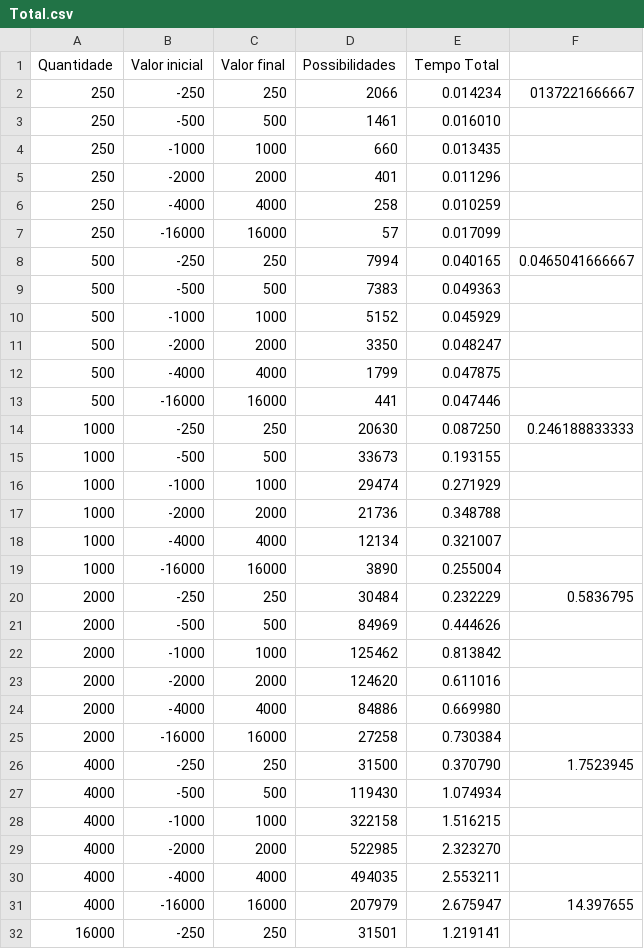
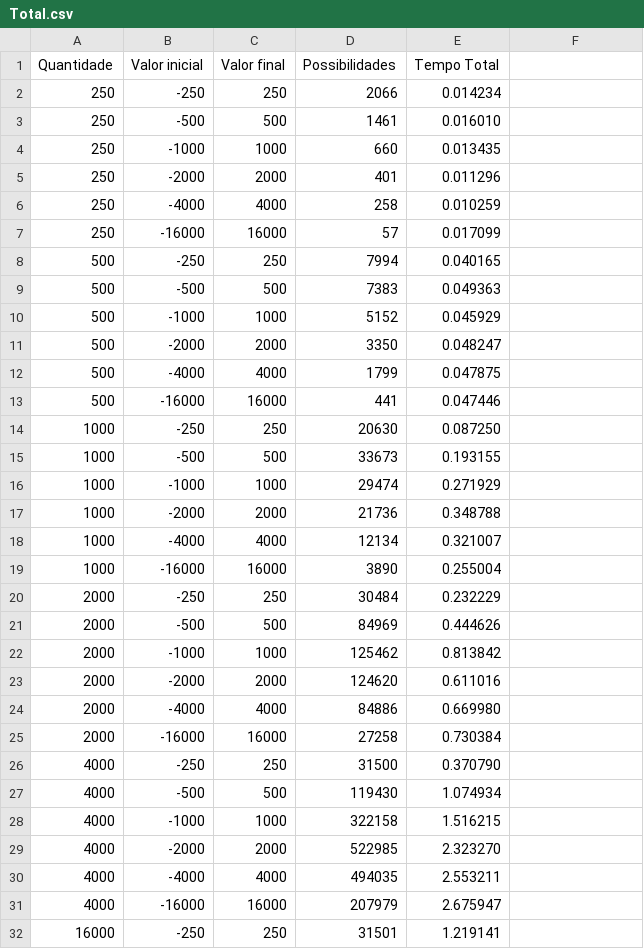
Before and after one commit to exatasmente/EstruturaDeDados, a CSV file: TR 07/PYTHON/Total.csv, drawn as a sheet; only a part is shown.

```diff
--- a/TR 07/PYTHON/Total.csv
+++ b/TR 07/PYTHON/Total.csv
@@ -1,3 +1,3 @@
 Quantidade,Valor inicial,Valor final,Possibilidades,Tempo Total
-250,-250,250,2066,0.014234,0137221666667
+250,-250,250,2066,0.014234
 250,-500,500,1461,0.016010
@@ -7,3 +7,3 @@ Quantidade,Valor inicial,Valor final,Possibilidades,Tempo Total
 250,-16000,16000,57,0.017099
-500,-250,250,7994,0.040165,0.0465041666667
+500,-250,250,7994,0.040165
 500,-500,500,7383,0.049363
@@ -13,3 +13,3 @@ Quantidade,Valor inicial,Valor final,Possibilidades,Tempo Total
 500,-16000,16000,441,0.047446
-1000,-250,250,20630,0.087250,0.246188833333
+1000,-250,250,20630,0.087250
 1000,-500,500,33673,0.193155
@@ -19,3 +19,3 @@ Quantidade,Valor inicial,Valor final,Possibilidades,Tempo Total
 1000,-16000,16000,3890,0.255004
-2000,-250,250,30484,0.232229,0.5836795
+2000,-250,250,30484,0.232229
 2000,-500,500,84969,0.444626
@@ -25,3 +25,3 @@ Quantidade,Valor inicial,Valor final,Possibilidades,Tempo Total
 2000,-16000,16000,27258,0.730384
-4000,-250,250,31500,0.370790,1.7523945
+4000,-250,250,31500,0.370790
 4000,-500,500,119430,1.074934
@@ -30,3 +30,3 @@ Quantidade,Valor inicial,Valor final,Possibilidades,Tempo Total
 4000,-4000,4000,494035,2.553211
-4000,-16000,16000,207979,2.675947,14.397655
+4000,-16000,16000,207979,2.675947
 16000,-250,250,31501,1.219141
```
Also changed, not shown: 1 other file.
